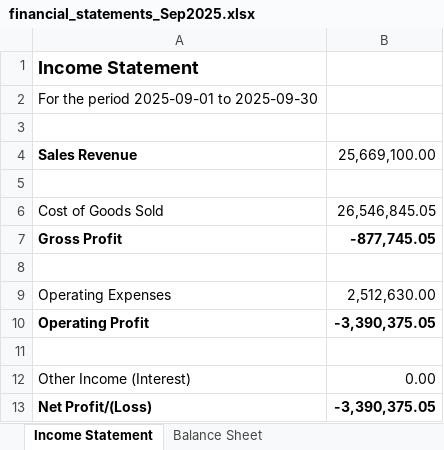
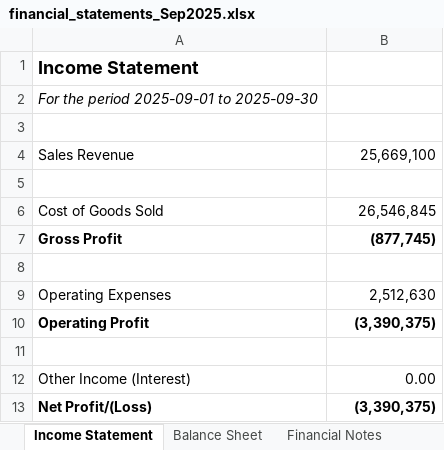
Before and after one commit to iceiceib/workspace_accountant, an Excel workbook: accountant-skill/data/output/Sep2025/financial_statements_Sep2025.xlsx, sheet Income Statement, drawn as a sheet; values as stored, in another font and other column widths than the file's, no borders; the diff names each change by its address in the sheet, - before the commit and + after, or states it on an @@ line.

```diff
--- a/accountant-skill/data/output/Sep2025/financial_statements_Sep2025.xlsx (sheet Income Statement)
+++ b/accountant-skill/data/output/Sep2025/financial_statements_Sep2025.xlsx (sheet Income Statement)
+sheet tab: Financial Notes
-A2 italic: off
+A2 italic: on
-A4 bold: on
+A4 bold: off
-B4: 25,669,100.00
+B4: 25,669,100
-B6: 26,546,845.05
+B6: 26,546,845
-B7: -877,745.05
+B7: (877,745)
-B9: 2,512,630.00
+B9: 2,512,630
-B10: -3,390,375.05
+B10: (3,390,375)
-B13: -3,390,375.05
+B13: (3,390,375)
```
Also changed, not shown: sheet Balance Sheet, accountant-skill/data/output/Apr2025/financial_statements_Apr2025.xlsx, accountant-skill/data/output/Aug2025/financial_statements_Aug2025.xlsx, 46 other files.
